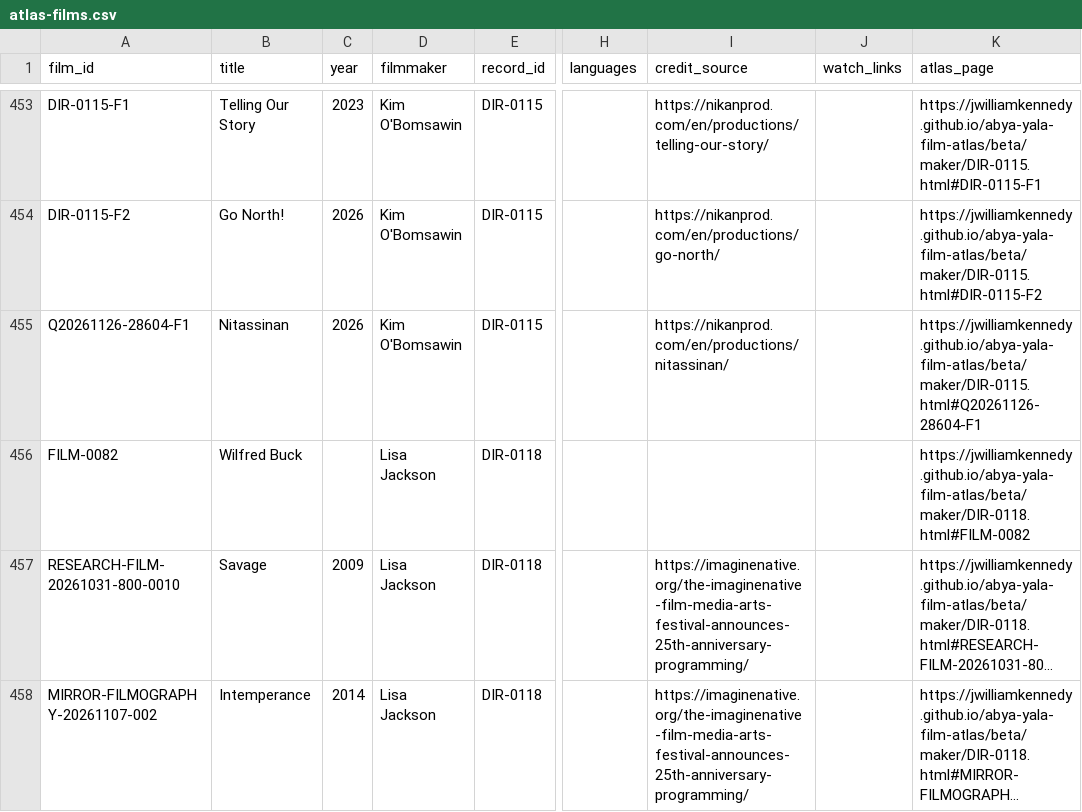
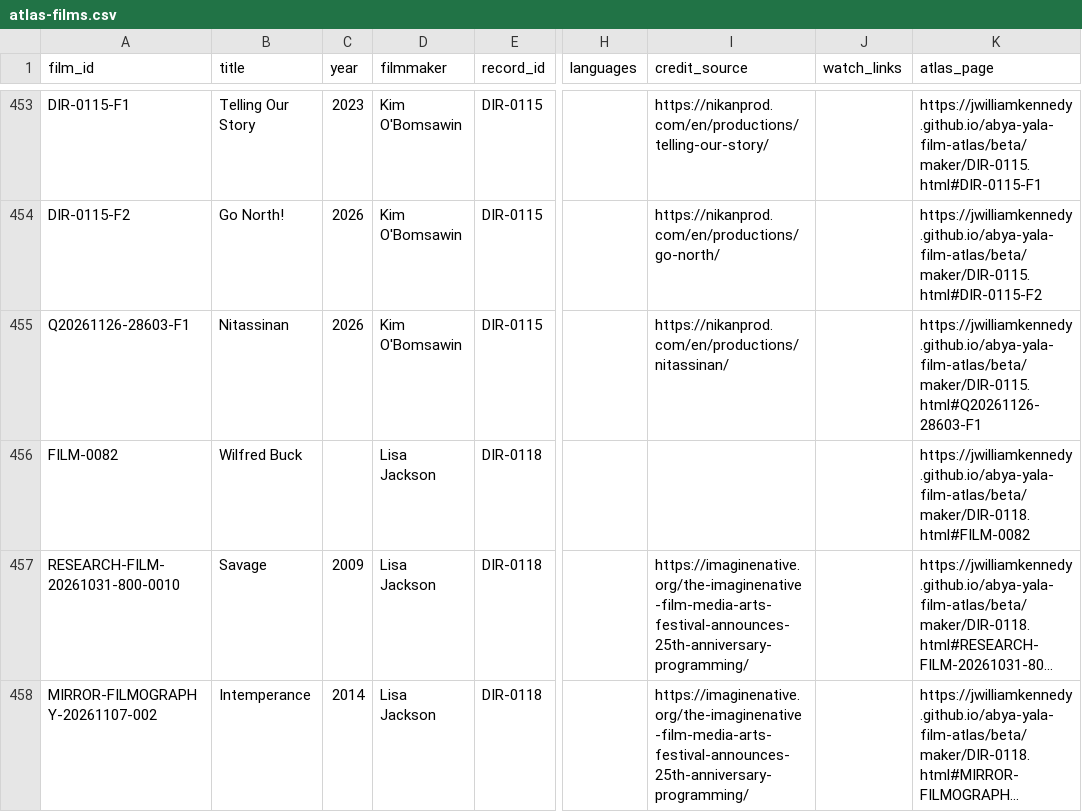
Before and after one commit to jwilliamkennedy/abya-yala-film-atlas, a CSV file: beta/data/atlas-films.csv, drawn as a sheet; only a part is shown, gaps mark what is left out; long unchanged cells end in …; the diff names each change by its address in the sheet, - before the commit and + after, or states it on an @@ line.

```diff
--- a/beta/data/atlas-films.csv
+++ b/beta/data/atlas-films.csv
-A455 (film_id): Q20261126-28604-F1
+A455 (film_id): Q20261126-28603-F1
-K455 (atlas_page): https://jwilliamkennedy.github.io/abya-yala-film-atlas/beta/maker/DIR-0115.html#Q20261126-28604-F1
+K455 (atlas_page): https://jwilliamkennedy.github.io/abya-yala-film-atlas/beta/maker/DIR-0115.html#Q20261126-28603-F1
```
Also changed, not shown: beta/data/languages.csv, 9 other files.
